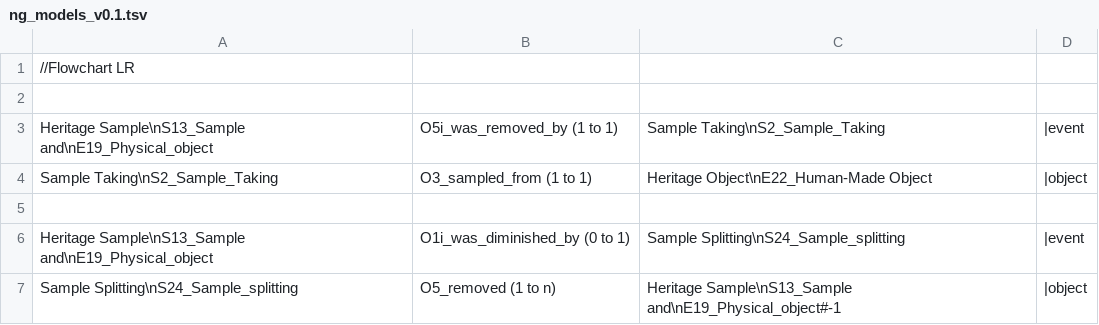
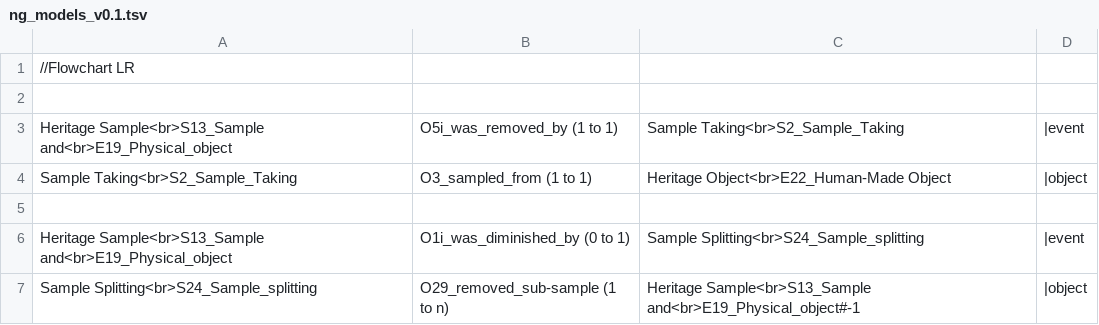
Before and after one commit to RICHeS-UKRI/HSDS-NG-Models, a TSV file: models/ng_models_v0.1.tsv, drawn as a sheet.

Commit message:
Replace newline characters with HTML line breaks

```diff
--- a/models/ng_models_v0.1.tsv
+++ b/models/ng_models_v0.1.tsv
@@ -2,6 +2,6 @@
 
-Heritage Sample\nS13_Sample and\nE19_Physical_object	O5i_was_removed_by (1 to 1)	Sample Taking\nS2_Sample_Taking	|event
-Sample Taking\nS2_Sample_Taking	O3_sampled_from (1 to 1)	Heritage Object\nE22_Human-Made Object	|object
+Heritage Sample<br>S13_Sample and<br>E19_Physical_object	O5i_was_removed_by (1 to 1)	Sample Taking<br>S2_Sample_Taking	|event
+Sample Taking<br>S2_Sample_Taking	O3_sampled_from (1 to 1)	Heritage Object<br>E22_Human-Made Object	|object
 
-Heritage Sample\nS13_Sample and\nE19_Physical_object	O1i_was_diminished_by (0 to 1)	Sample Splitting\nS24_Sample_splitting	|event
-Sample Splitting\nS24_Sample_splitting	O5_removed (1 to n)	Heritage Sample\nS13_Sample and\nE19_Physical_object#-1	|object
+Heritage Sample<br>S13_Sample and<br>E19_Physical_object	O1i_was_diminished_by (0 to 1)	Sample Splitting<br>S24_Sample_splitting	|event
+Sample Splitting<br>S24_Sample_splitting	O29_removed_sub-sample (1 to n)	Heritage Sample<br>S13_Sample and<br>E19_Physical_object#-1	|object
```
